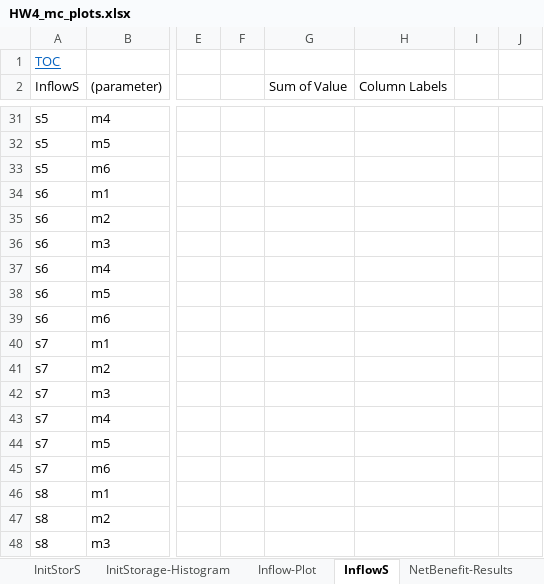
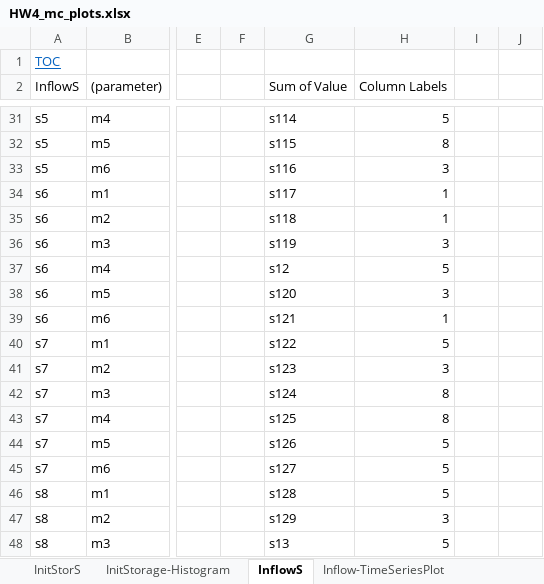
Before and after one commit to dzeke/CEE-6410-Rosenberg, an Excel workbook: Lectures/HW4_mc_plots.xlsx, sheet InflowS, drawn as a sheet; only a part is shown, gaps mark what is left out; values as stored, in another font and other column widths than the file's, no borders; the diff covers the shown part only; the diff names each change by its address in the sheet, - before the commit and + after, or states it on an @@ line.

```diff
--- a/Lectures/HW4_mc_plots.xlsx (sheet InflowS)
+++ b/Lectures/HW4_mc_plots.xlsx (sheet InflowS)
-sheet tab: Inflow-Plot
+sheet tab: Inflow-TimeSeriesPlot
-G31 (Sum of Value): (empty)
+G31 (Sum of Value): s114
-H31 (Column Labels): (empty)
+H31 (Column Labels): 5
-G32 (Sum of Value): (empty)
+G32 (Sum of Value): s115
-H32 (Column Labels): (empty)
+H32 (Column Labels): 8
-G33 (Sum of Value): (empty)
+G33 (Sum of Value): s116
-H33 (Column Labels): (empty)
+H33 (Column Labels): 3
-G34 (Sum of Value): (empty)
+G34 (Sum of Value): s117
-H34:H35 (Column Labels): (empty)
+H34:H35 (Column Labels): 1
-G35 (Sum of Value): (empty)
+G35 (Sum of Value): s118
-G36 (Sum of Value): (empty)
+G36 (Sum of Value): s119
-H36 (Column Labels): (empty)
+H36 (Column Labels): 3
-G37 (Sum of Value): (empty)
+G37 (Sum of Value): s12
-H37 (Column Labels): (empty)
+H37 (Column Labels): 5
-G38 (Sum of Value): (empty)
+G38 (Sum of Value): s120
-H38 (Column Labels): (empty)
+H38 (Column Labels): 3
-G39 (Sum of Value): (empty)
+G39 (Sum of Value): s121
-H39 (Column Labels): (empty)
+H39 (Column Labels): 1
-G40 (Sum of Value): (empty)
+G40 (Sum of Value): s122
-H40 (Column Labels): (empty)
+H40 (Column Labels): 5
-G41 (Sum of Value): (empty)
+G41 (Sum of Value): s123
-H41 (Column Labels): (empty)
+H41 (Column Labels): 3
-G42 (Sum of Value): (empty)
+G42 (Sum of Value): s124
-H42:H43 (Column Labels): (empty)
+H42:H43 (Column Labels): 8
-G43 (Sum of Value): (empty)
+G43 (Sum of Value): s125
-G44 (Sum of Value): (empty)
+G44 (Sum of Value): s126
-H44:H46 (Column Labels): (empty)
+H44:H46 (Column Labels): 5
-G45 (Sum of Value): (empty)
+G45 (Sum of Value): s127
-G46 (Sum of Value): (empty)
+G46 (Sum of Value): s128
-G47 (Sum of Value): (empty)
+G47 (Sum of Value): s129
-H47 (Column Labels): (empty)
+H47 (Column Labels): 3
-G48 (Sum of Value): (empty)
+G48 (Sum of Value): s13
-H48 (Column Labels): (empty)
+H48 (Column Labels): 5
```
Also changed, not shown: 498 edited cells elsewhere in this sheet, charts or pictures.
